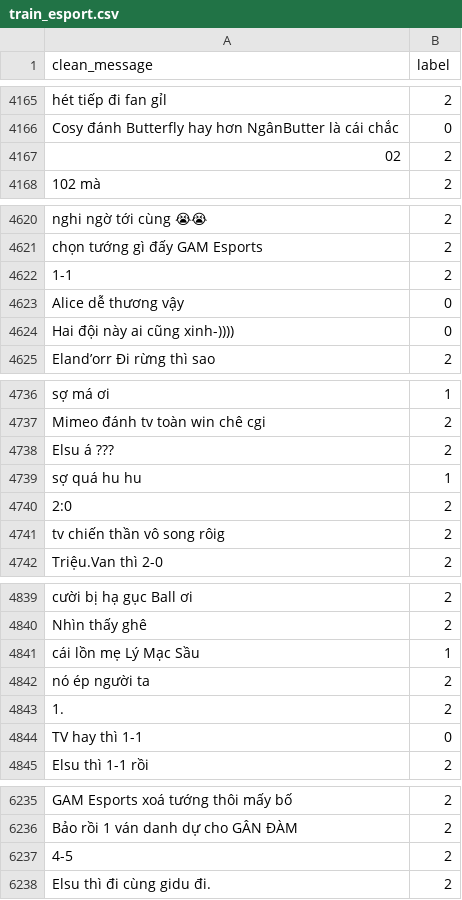
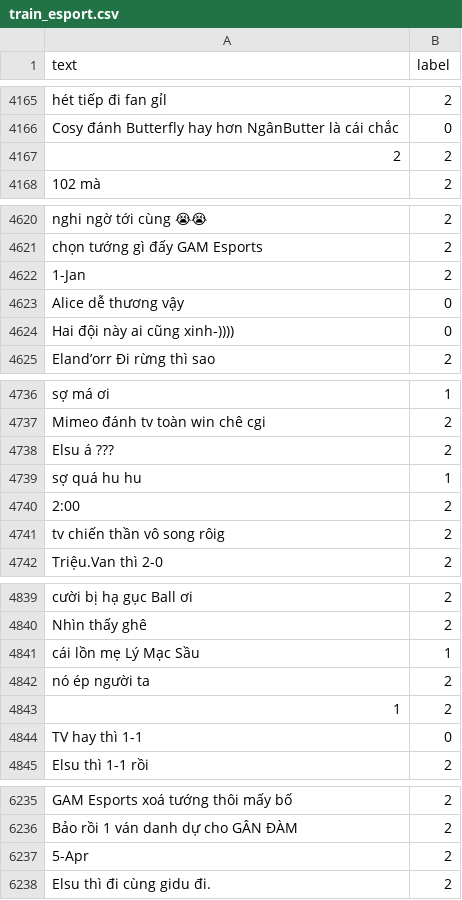
Before and after one commit to Teikyud294/Real-time-Sentiment-Analysis-of-Youtube-Live-Chat, a CSV file: data/processed/train_esport.csv, drawn as a sheet; only a part is shown, gaps mark what is left out; the diff covers the shown part only.

```diff
--- a/data/processed/train_esport.csv
+++ b/data/processed/train_esport.csv
@@ -1 +1 @@
-clean_message,label
+text,label
@@ -4166,3 +4166,3 @@ hét tiếp đi fan gỉl,2
 Cosy đánh Butterfly hay hơn NgânButter là cái chắc,0
-02,2
+2,2
 102 mà,2
@@ -4621,3 +4621,3 @@ nghi ngờ tới cùng 😭😭,2
 chọn tướng gì đấy GAM Esports,2
-1-1,2
+1-Jan,2
 Alice dễ thương vậy,0
@@ -4739,3 +4739,3 @@ Elsu á ???,2
 sợ quá hu hu,1
-2:0,2
+2:00,2
 tv chiến thần vô song rôig,2
@@ -4842,3 +4842,3 @@ cái lồn mẹ Lý Mạc Sầu,1
 nó ép người ta,2
-1.,2
+1,2
 TV hay thì 1-1,0
@@ -6236,3 +6236,3 @@ GAM Esports xoá tướng thôi mấy bố,2
 Bảo rồi 1 ván danh dự cho GÂN ĐÀM,2
-4-5,2
+5-Apr,2
 Elsu thì đi cùng gidu đi.,2
```
Also changed, not shown: 24 edited cells elsewhere in this file, 7 other files.
